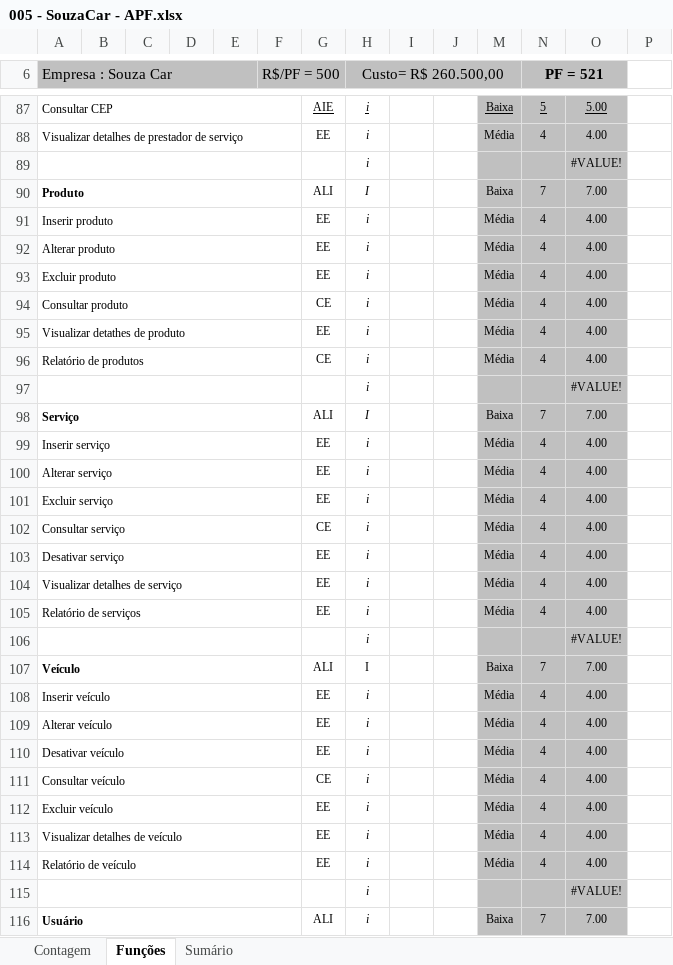
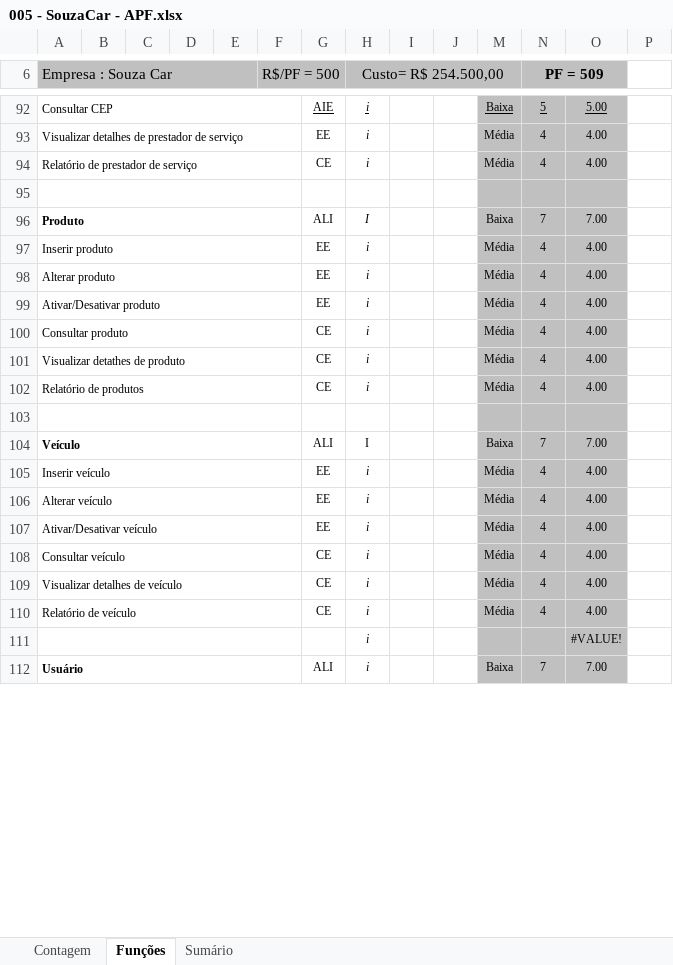
Before and after one commit to PraticaProfissional/SouzaCar, an Excel workbook: 2 - Requisitos/2.5 - Planilha_de_Contagem/005 - SouzaCar - APF.xlsx, sheet Funções, drawn as a sheet; only a part is shown, gaps mark what is left out; values as stored, in another font and other column widths than the file's, no borders; charts and pictures and conditional formats not drawn; removed rows and columns are numbered as before the commit, all else as after; the diff covers the shown part only; the diff names each change by its address in the sheet, - before the commit and + after, or states it on an @@ line.

Commit message:
Atualização da planilha

```diff
--- a/2 - Requisitos/2.5 - Planilha_de_Contagem/005 - SouzaCar - APF.xlsx (sheet Funções)
+++ b/2 - Requisitos/2.5 - Planilha_de_Contagem/005 - SouzaCar - APF.xlsx (sheet Funções)
-H6: Custo= R$ 260.500,00
+H6: Custo= R$ 254.500,00
-N6: PF = 521
+N6: PF = 509
+row 94: Relatório de prestador de serviço |  |  |  |  |  | CE | i |  |  | Média | 4 | 4.00
-row 95:  |  |  |  |  |  |  | i |  |  |  |  | #VALUE!
+row 95: (empty)
-A99 (Empresa : Souza Car): Excluir produto
+A99 (Empresa : Souza Car): Ativar/Desativar produto
-G101: EE
+G101: CE
-row 103:  |  |  |  |  |  |  | i |  |  |  |  | #VALUE!
+row 103: (empty)
-row 98: Serviço |  |  |  |  |  | ALI | I |  |  | Baixa | 7 | 7.00
-row 99: Inserir serviço |  |  |  |  |  | EE | i |  |  | Média | 4 | 4.00
-row 100: Alterar serviço |  |  |  |  |  | EE | i |  |  | Média | 4 | 4.00
-row 101: Excluir serviço |  |  |  |  |  | EE | i |  |  | Média | 4 | 4.00
-row 102: Consultar serviço |  |  |  |  |  | CE | i |  |  | Média | 4 | 4.00
-row 103: Desativar serviço |  |  |  |  |  | EE | i |  |  | Média | 4 | 4.00
-row 104: Visualizar detalhes de serviço |  |  |  |  |  | EE | i |  |  | Média | 4 | 4.00
-row 105: Relatório de serviços |  |  |  |  |  | EE | i |  |  | Média | 4 | 4.00
-row 106:  |  |  |  |  |  |  | i |  |  |  |  | #VALUE!
-A107 (Empresa : Souza Car): Desativar veículo
+A107 (Empresa : Souza Car): Ativar/Desativar veículo
-row 112: Excluir veículo |  |  |  |  |  | EE | i |  |  | Média | 4 | 4.00
-G109:G110: EE
+G109:G110: CE
```
Also changed, not shown: 8 added rows, 4 removed rows, 35 edited cells, cell formats and merged cells elsewhere in this sheet, sheet Sumário, sheet Contagem, formulas that keep their value, hidden cells, charts or pictures.
